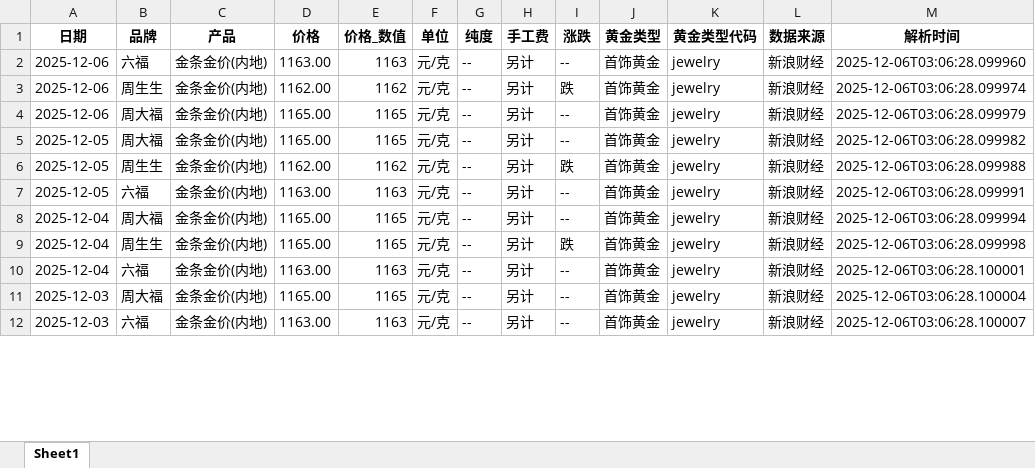
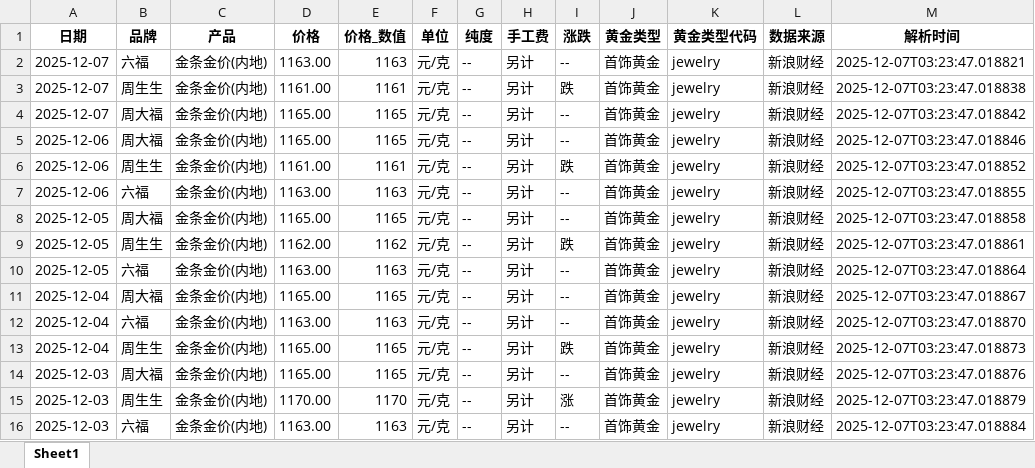
Before and after one commit to chengazhen/python-gold, an Excel workbook: jewelry_gold_latest.xlsx, sheet Sheet1, drawn as a sheet; only a part is shown; values as stored, in another font and other column widths than the file's, no borders; addresses are those after the commit; the diff covers the shown part only; the diff names each change by its address in the sheet, - before the commit and + after, or states it on an @@ line.

```diff
--- a/jewelry_gold_latest.xlsx (sheet Sheet1)
+++ b/jewelry_gold_latest.xlsx (sheet Sheet1)
+row 2: 2025-12-07 | 六福 | 金条金价(内地) | 1163.00 | 1163 | 元/克 | -- | 另计 | -- | 首饰黄金 | jewelry | 新浪财经 | 2025-12-07T03:23:47.018821
+row 3: 2025-12-07 | 周生生 | 金条金价(内地) | 1161.00 | 1161 | 元/克 | -- | 另计 | 跌 | 首饰黄金 | jewelry | 新浪财经 | 2025-12-07T03:23:47.018838
+row 4: 2025-12-07 | 周大福 | 金条金价(内地) | 1165.00 | 1165 | 元/克 | -- | 另计 | -- | 首饰黄金 | jewelry | 新浪财经 | 2025-12-07T03:23:47.018842
-B5 (品牌): 六福
+B5 (品牌): 周大福
-D5 (价格): 1163.00
+D5 (价格): 1165.00
-E5 (价格_数值): 1163
+E5 (价格_数值): 1165
-M5 (解析时间): 2025-12-06T03:06:28.099960
+M5 (解析时间): 2025-12-07T03:23:47.018846
-D6 (价格): 1162.00
+D6 (价格): 1161.00
-E6 (价格_数值): 1162
+E6 (价格_数值): 1161
-M6 (解析时间): 2025-12-06T03:06:28.099974
+M6 (解析时间): 2025-12-07T03:23:47.018852
-B7 (品牌): 周大福
+B7 (品牌): 六福
-D7 (价格): 1165.00
+D7 (价格): 1163.00
-E7 (价格_数值): 1165
+E7 (价格_数值): 1163
-M7 (解析时间): 2025-12-06T03:06:28.099979
+M7 (解析时间): 2025-12-07T03:23:47.018855
-M8 (解析时间): 2025-12-06T03:06:28.099982
+M8 (解析时间): 2025-12-07T03:23:47.018858
-M9 (解析时间): 2025-12-06T03:06:28.099988
+M9 (解析时间): 2025-12-07T03:23:47.018861
-M10 (解析时间): 2025-12-06T03:06:28.099991
+M10 (解析时间): 2025-12-07T03:23:47.018864
-M11 (解析时间): 2025-12-06T03:06:28.099994
+M11 (解析时间): 2025-12-07T03:23:47.018867
-B12 (品牌): 周生生
+B12 (品牌): 六福
-D12 (价格): 1165.00
+D12 (价格): 1163.00
-E12 (价格_数值): 1165
+E12 (价格_数值): 1163
-I12 (涨跌): 跌
+I12 (涨跌): --
-M12 (解析时间): 2025-12-06T03:06:28.099998
+M12 (解析时间): 2025-12-07T03:23:47.018870
-B13 (品牌): 六福
+B13 (品牌): 周生生
-D13 (价格): 1163.00
+D13 (价格): 1165.00
-E13 (价格_数值): 1163
+E13 (价格_数值): 1165
-I13 (涨跌): --
+I13 (涨跌): 跌
-M13 (解析时间): 2025-12-06T03:06:28.100001
+M13 (解析时间): 2025-12-07T03:23:47.018873
-M14 (解析时间): 2025-12-06T03:06:28.100004
+M14 (解析时间): 2025-12-07T03:23:47.018876
+row 15: 2025-12-03 | 周生生 | 金条金价(内地) | 1170.00 | 1170 | 元/克 | -- | 另计 | 涨 | 首饰黄金 | jewelry | 新浪财经 | 2025-12-07T03:23:47.018879
-M16 (解析时间): 2025-12-06T03:06:28.100007
+M16 (解析时间): 2025-12-07T03:23:47.018884
```
Also changed, not shown: 2 added rows, 6 removed rows and 74 edited cells elsewhere in this sheet, combined_gold_data.xlsx, gold_bar_latest.xlsx, 11 other files.
